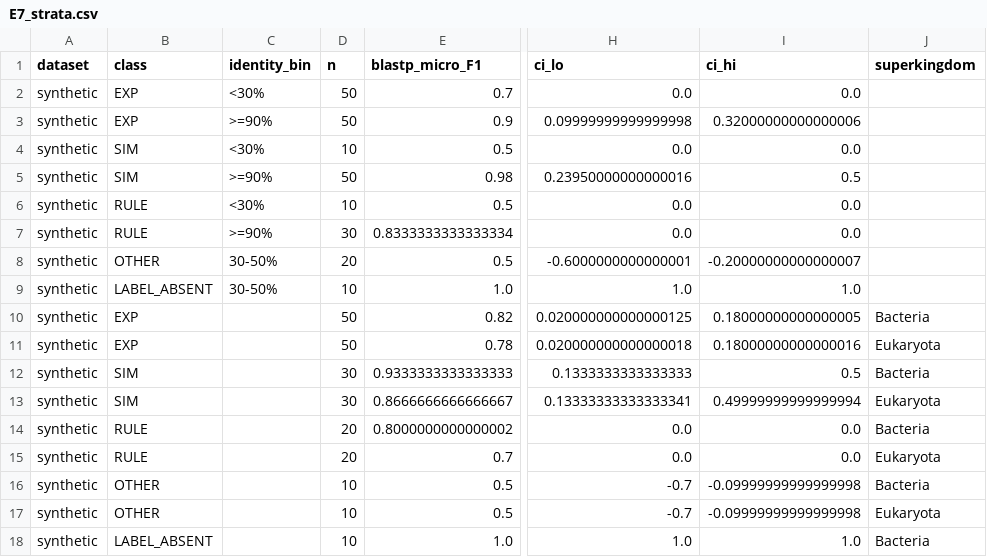
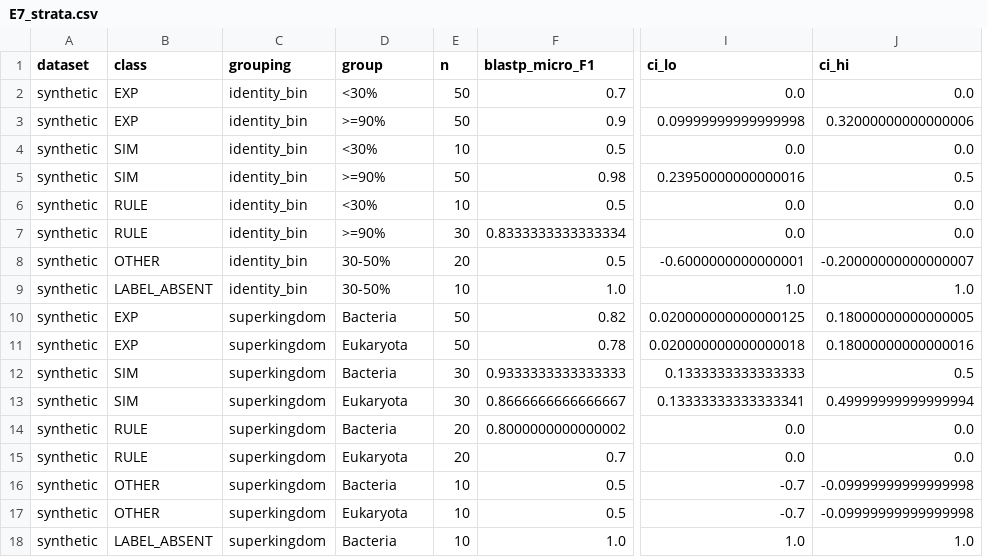
Before and after one commit to Prat5ek01/clean_research, a CSV file: app/results/cleanx/E7_smoke/E7_strata.csv, drawn as a sheet; only a part is shown, gaps mark what is left out; removed rows and columns are numbered as before the commit, all else as after; the diff names each change by its address in the sheet, - before the commit and + after, or states it on an @@ line.

```diff
--- a/app/results/cleanx/E7_smoke/E7_strata.csv
+++ b/app/results/cleanx/E7_smoke/E7_strata.csv
+column C (grouping), rows 2-18: identity_bin | identity_bin | identity_bin | identity_bin | identity_bin | identity_bin | identity_bin | identity_bin | superkingdom | superkingdom | superkingdom | superkingdom | superkingdom | superkingdom | superkingdom | superkingdom | superkingdom
-column J (superkingdom), rows 10-18: Bacteria | Eukaryota | Bacteria | Eukaryota | Bacteria | Eukaryota | Bacteria | Eukaryota | Bacteria
-D1: identity_bin
+D1: group
-D10 (group): (empty)
+D10 (group): Bacteria
-D11 (group): (empty)
+D11 (group): Eukaryota
-D12 (group): (empty)
+D12 (group): Bacteria
-D13 (group): (empty)
+D13 (group): Eukaryota
-D14 (group): (empty)
+D14 (group): Bacteria
-D15 (group): (empty)
+D15 (group): Eukaryota
-D16 (group): (empty)
+D16 (group): Bacteria
-D17 (group): (empty)
+D17 (group): Eukaryota
-D18 (group): (empty)
+D18 (group): Bacteria
```
Also changed, not shown: 1 other file.
